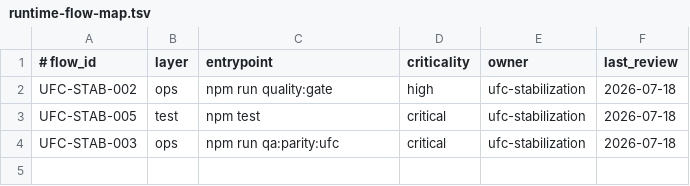
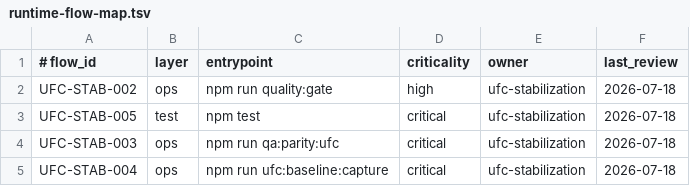
Before and after one commit to flaviosirianni/ufc-orchestrator-bot, a TSV file: qa/runtime-flow-map.tsv, drawn as a sheet; the diff names each change by its address in the sheet, - before the commit and + after, or states it on an @@ line.

```diff
--- a/qa/runtime-flow-map.tsv
+++ b/qa/runtime-flow-map.tsv
+row 5: UFC-STAB-004 | ops | npm run ufc:baseline:capture | critical | ufc-stabilization | 2026-07-18
```
Also changed, not shown: docs/CODE_QUALITY_TRACKER.tsv, qa/runtime-evidence.tsv, 13 other files.
